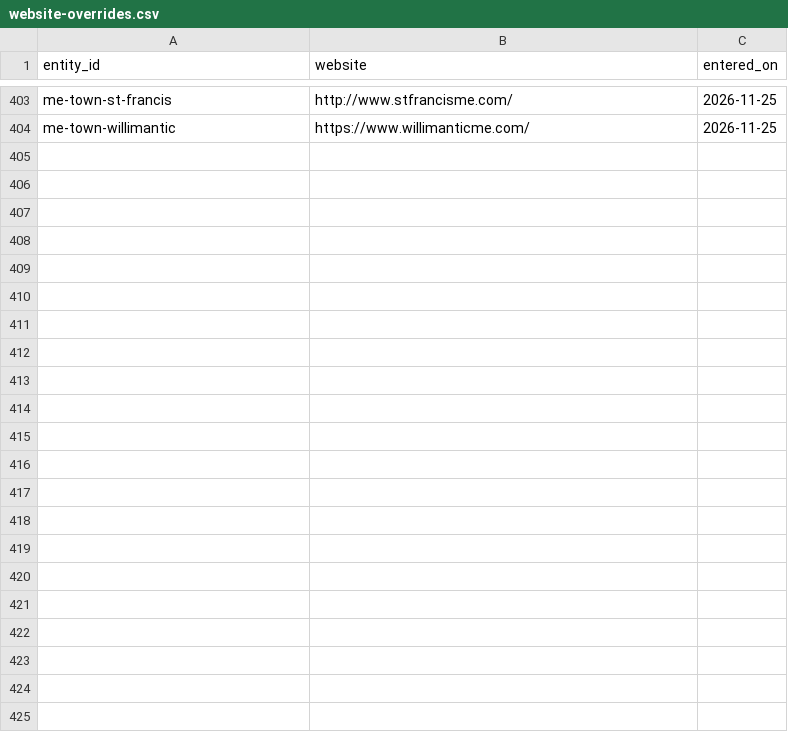
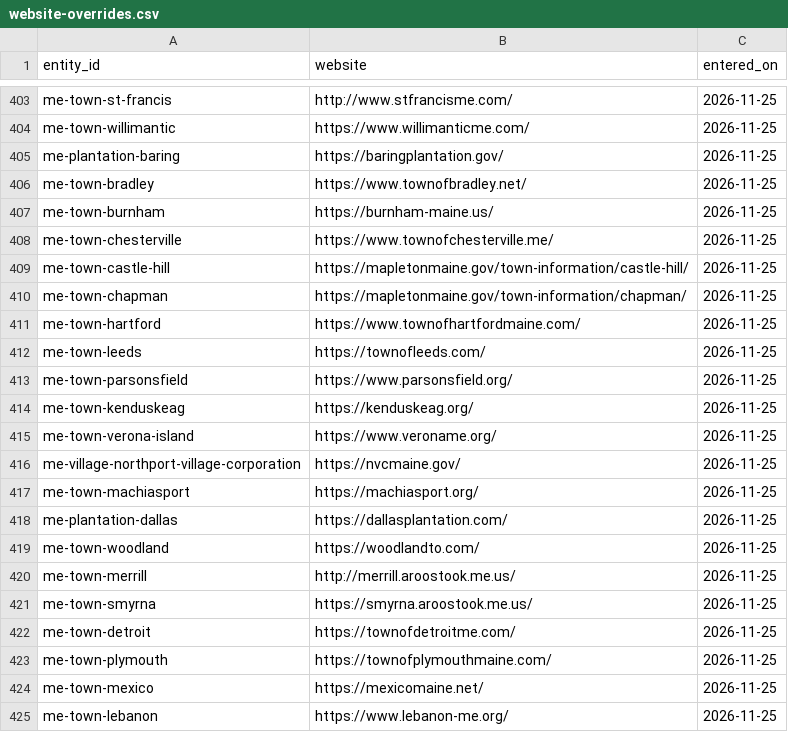
Before and after one commit to Bigsupe55/wheresouraudit, a CSV file: data/manual/website-overrides.csv, drawn as a sheet; only a part is shown, gaps mark what is left out.

```diff
--- a/data/manual/website-overrides.csv
+++ b/data/manual/website-overrides.csv
@@ -404 +404,22 @@ me-town-st-francis,http://www.stfrancisme.com/,2026-11-25
 me-town-willimantic,https://www.willimanticme.com/,2026-11-25
+me-plantation-baring,https://baringplantation.gov/,2026-11-25
+me-town-bradley,https://www.townofbradley.net/,2026-11-25
+me-town-burnham,https://burnham-maine.us/,2026-11-25
+me-town-chesterville,https://www.townofchesterville.me/,2026-11-25
+me-town-castle-hill,https://mapletonmaine.gov/town-information/castle-hill/,2026-11-25
+me-town-chapman,https://mapletonmaine.gov/town-information/chapman/,2026-11-25
+me-town-hartford,https://www.townofhartfordmaine.com/,2026-11-25
+me-town-leeds,https://townofleeds.com/,2026-11-25
+me-town-parsonsfield,https://www.parsonsfield.org/,2026-11-25
+me-town-kenduskeag,https://kenduskeag.org/,2026-11-25
+me-town-verona-island,https://www.veroname.org/,2026-11-25
+me-village-northport-village-corporation,https://nvcmaine.gov/,2026-11-25
+me-town-machiasport,https://machiasport.org/,2026-11-25
+me-plantation-dallas,https://dallasplantation.com/,2026-11-25
+me-town-woodland,https://woodlandto.com/,2026-11-25
+me-town-merrill,http://merrill.aroostook.me.us/,2026-11-25
+me-town-smyrna,https://smyrna.aroostook.me.us/,2026-11-25
+me-town-detroit,https://townofdetroitme.com/,2026-11-25
+me-town-plymouth,https://townofplymouthmaine.com/,2026-11-25
+me-town-mexico,https://mexicomaine.net/,2026-11-25
+me-town-lebanon,https://www.lebanon-me.org/,2026-11-25
```
